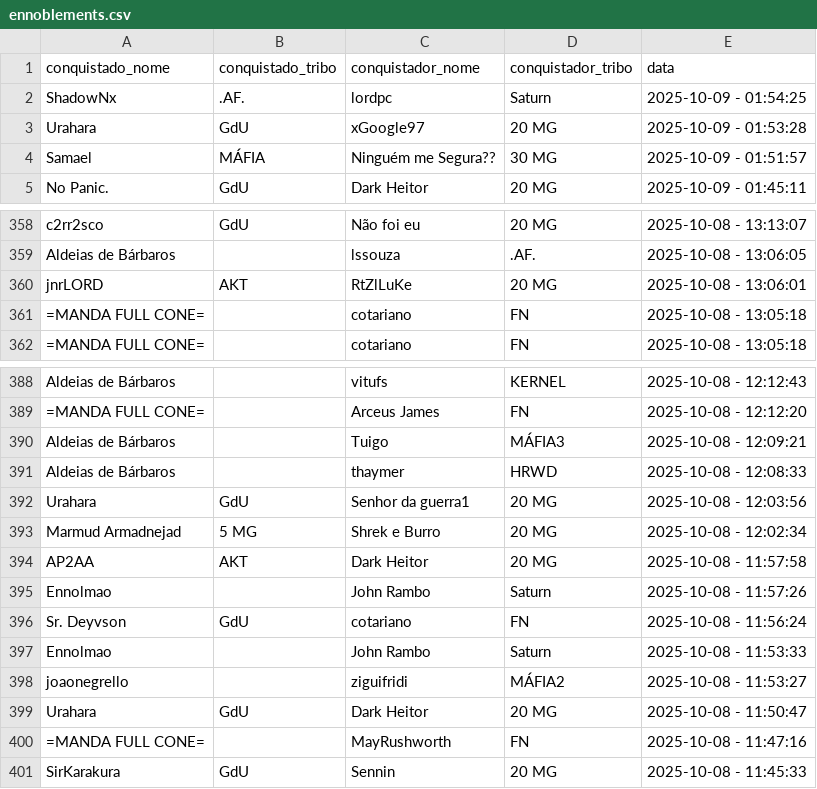
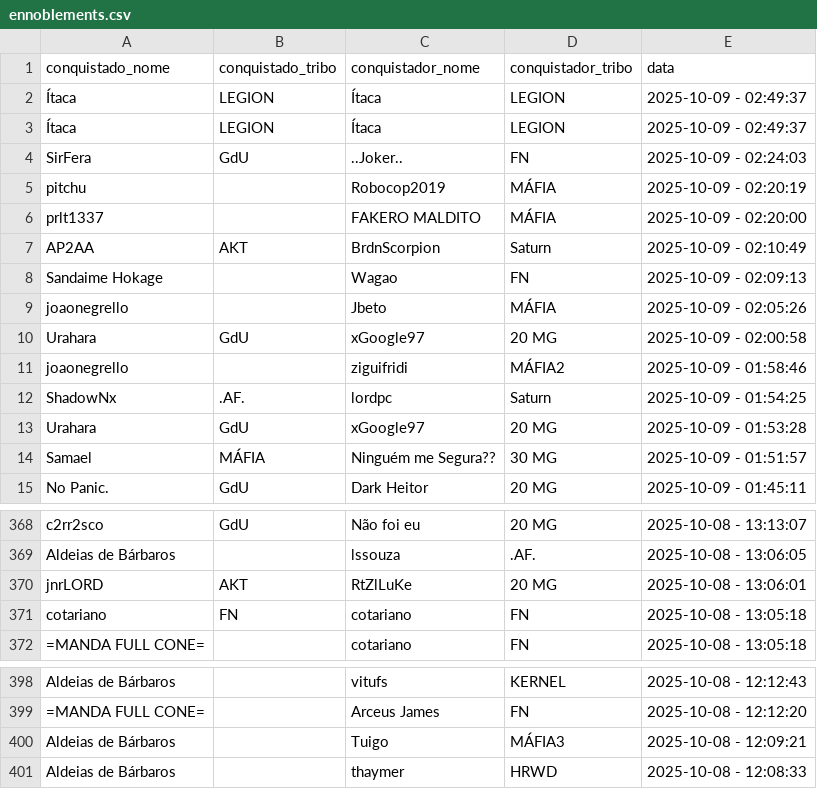
Before and after one commit to pedrodnsilveira/dashboardTW, a CSV file: ennoblements.csv, drawn as a sheet; only a part is shown, gaps mark what is left out; the diff covers the shown part only.

Commit message:
General commit

```diff
--- a/ennoblements.csv
+++ b/ennoblements.csv
@@ -1,2 +1,12 @@
 conquistado_nome;conquistado_tribo;conquistador_nome;conquistador_tribo;data
+Ítaca;LEGION;Ítaca;LEGION;2025-10-09 - 02:49:37
+Ítaca;LEGION;Ítaca;LEGION;2025-10-09 - 02:49:37
+SirFera;GdU;..Joker..;FN;2025-10-09 - 02:24:03
+pitchu;;Robocop2019;MÁFIA;2025-10-09 - 02:20:19
+prlt1337;;FAKERO MALDITO;MÁFIA;2025-10-09 - 02:20:00
+AP2AA;AKT;BrdnScorpion;Saturn;2025-10-09 - 02:10:49
+Sandaime Hokage;;Wagao;FN;2025-10-09 - 02:09:13
+joaonegrello;;Jbeto;MÁFIA;2025-10-09 - 02:05:26
+Urahara;GdU;xGoogle97;20 MG;2025-10-09 - 02:00:58
+joaonegrello;;ziguifridi;MÁFIA2;2025-10-09 - 01:58:46
 ShadowNx;.AF.;lordpc;Saturn;2025-10-09 - 01:54:25
@@ -360,3 +370,3 @@ Aldeias de Bárbaros;;lssouza;.AF.;2025-10-08 - 13:06:05
 jnrLORD;AKT;RtZlLuKe;20 MG;2025-10-08 - 13:06:01
-=MANDA FULL CONE=;;cotariano;FN;2025-10-08 - 13:05:18
+cotariano;FN;cotariano;FN;2025-10-08 - 13:05:18
 =MANDA FULL CONE=;;cotariano;FN;2025-10-08 - 13:05:18
@@ -391,11 +401 @@ Aldeias de Bárbaros;;Tuigo;MÁFIA3;2025-10-08 - 12:09:21
 Aldeias de Bárbaros;;thaymer;HRWD;2025-10-08 - 12:08:33
-Urahara;GdU;Senhor da guerra1;20 MG;2025-10-08 - 12:03:56
-Marmud Armadnejad;5 MG;Shrek e Burro;20 MG;2025-10-08 - 12:02:34
-AP2AA;AKT;Dark Heitor;20 MG;2025-10-08 - 11:57:58
-Ennolmao;;John Rambo;Saturn;2025-10-08 - 11:57:26
-Sr. Deyvson;GdU;cotariano;FN;2025-10-08 - 11:56:24
-Ennolmao;;John Rambo;Saturn;2025-10-08 - 11:53:33
-joaonegrello;;ziguifridi;MÁFIA2;2025-10-08 - 11:53:27
-Urahara;GdU;Dark Heitor;20 MG;2025-10-08 - 11:50:47
-=MANDA FULL CONE=;;MayRushworth;FN;2025-10-08 - 11:47:16
-SirKarakura;GdU;Sennin;20 MG;2025-10-08 - 11:45:33
```
Also changed, not shown: 1 moved row elsewhere in this file.
